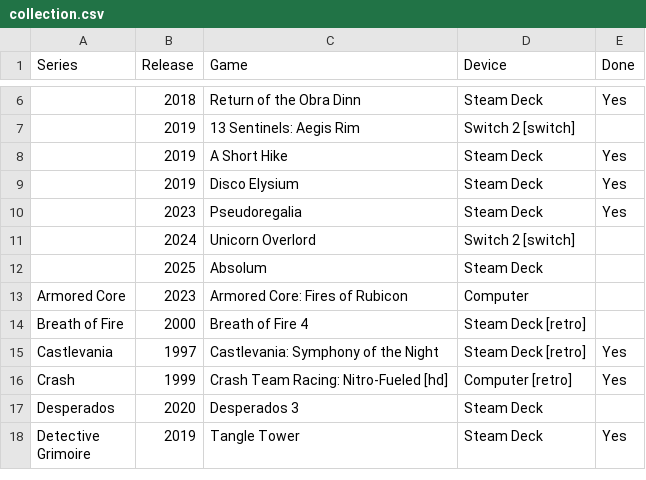
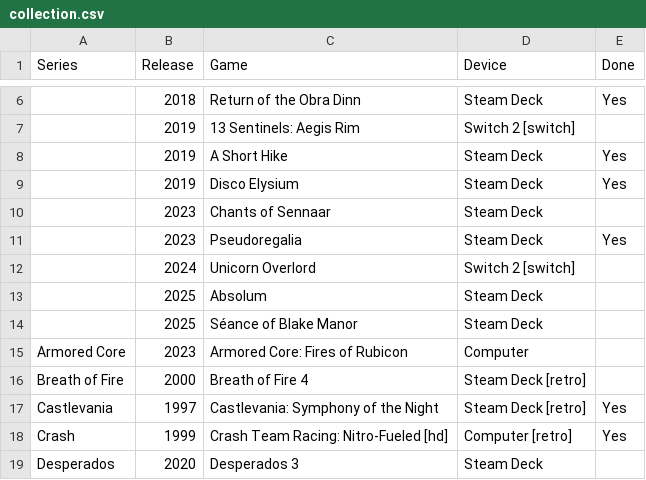
Before and after one commit to proletariado/proletariado.github.io, a CSV file: input/collection.csv, drawn as a sheet; only a part is shown, gaps mark what is left out; the shorter side is filled out with more unchanged rows; the diff names each change by its address in the sheet, - before the commit and + after, or states it on an @@ line.

Commit message:
Update collection.csv

```diff
--- a/input/collection.csv
+++ b/input/collection.csv
+row 10:  | 2023 | Chants of Sennaar | Steam Deck
+row 14:  | 2025 | Séance of Blake Manor | Steam Deck
```
